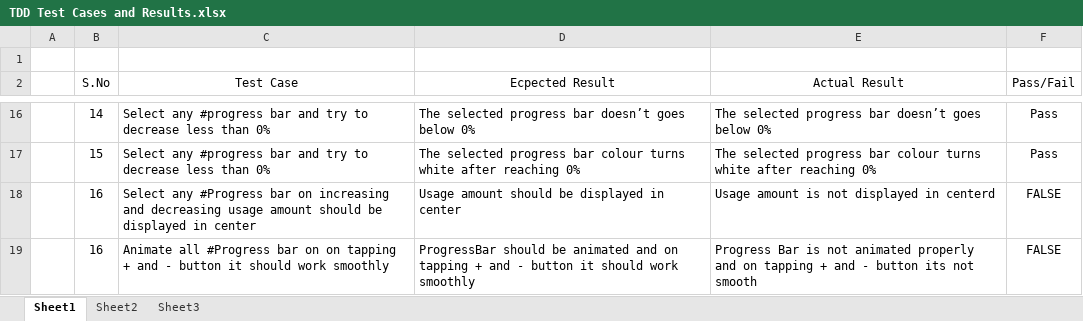
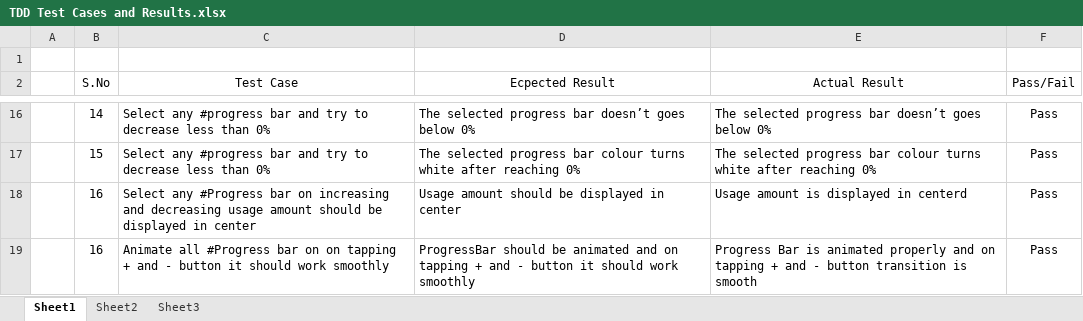
Before and after one commit to mnirmit/ProgressBar---Ractive, an Excel workbook: TDD Test Cases and Results.xlsx, sheet Sheet1, drawn as a sheet; only a part is shown, gaps mark what is left out; values as stored, in another font and other column widths than the file's, no borders; the diff names each change by its address in the sheet, - before the commit and + after, or states it on an @@ line.

Commit message:
ProgressBar-RactiveJS
Updated TestCase Result after implementing animate progressbar and
uasage amount in center commit.

```diff
--- a/TDD Test Cases and Results.xlsx (sheet Sheet1)
+++ b/TDD Test Cases and Results.xlsx (sheet Sheet1)
-E18 (Actual Result): Usage amount is not displayed in centerd
+E18 (Actual Result): Usage amount is displayed in centerd
-F18:F19 (Pass/Fail): FALSE
+F18:F19 (Pass/Fail): Pass
-E19 (Actual Result): …Bar is not animated properly and on tapping + and - button its not smooth
+E19 (Actual Result): …Bar is animated properly and on tapping + and - button transition is smooth
```
